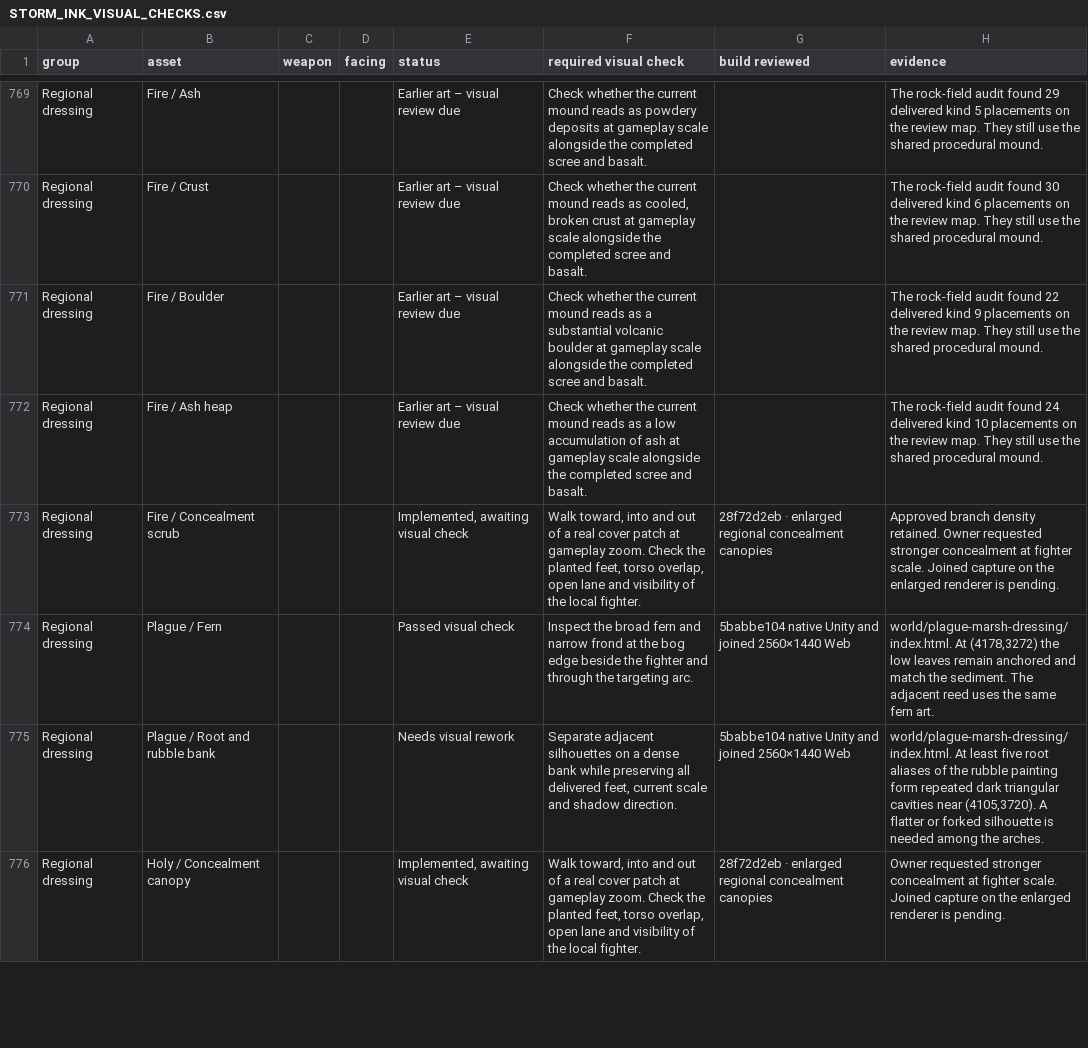
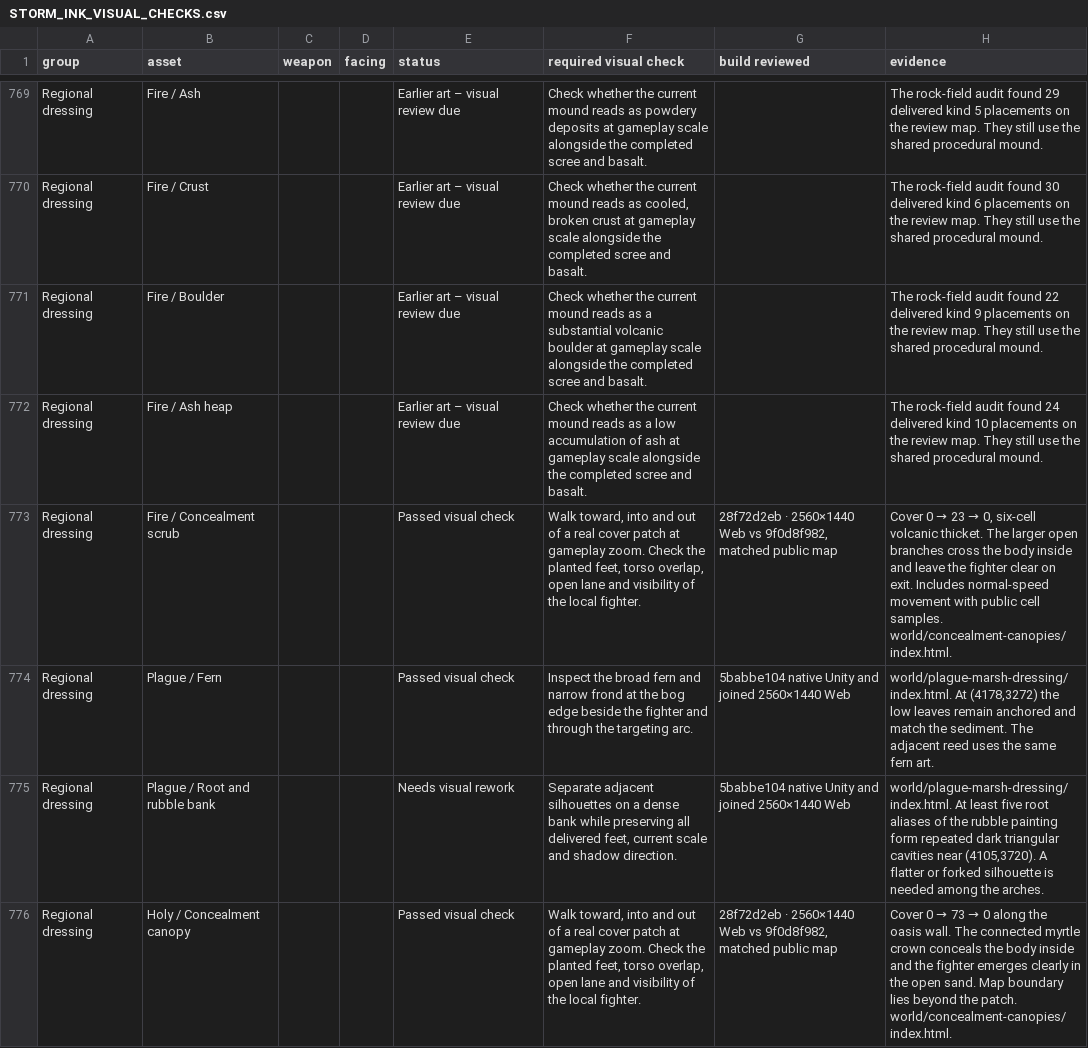
Before and after one commit to Nevanyte/RogueHalla, a CSV file: docs/art/STORM_INK_VISUAL_CHECKS.csv, drawn as a sheet; only a part is shown, gaps mark what is left out; the diff covers the shown part only.

Commit message:
Record five live cover routes and flag the Haunted and Frost silhouettes

```diff
--- a/docs/art/STORM_INK_VISUAL_CHECKS.csv
+++ b/docs/art/STORM_INK_VISUAL_CHECKS.csv
@@ -772,5 +772,5 @@ Regional dressing,Fire / Boulder,,,Earlier art – visual review due,Check wheth
 Regional dressing,Fire / Ash heap,,,Earlier art – visual review due,Check whether the current mound reads as a low accumulation of ash at gameplay scale alongside the completed scree and basalt.,,The rock-field audit found 24 delivered kind 10 placements on the review map. They still use the shared procedural mound.
-Regional dressing,Fire / Concealment scrub,,,"Implemented, awaiting visual check","Walk toward, into and out of a real cover patch at gameplay zoom. Check the planted feet, torso overlap, open lane and visibility of the local fighter.",28f72d2eb · enlarged regional concealment canopies,Approved branch density retained. Owner requested stronger concealment at fighter scale. Joined capture on the enlarged renderer is pending.
+Regional dressing,Fire / Concealment scrub,,,Passed visual check,"Walk toward, into and out of a real cover patch at gameplay zoom. Check the planted feet, torso overlap, open lane and visibility of the local fighter.","28f72d2eb · 2560×1440 Web vs 9f0d8f982, matched public map","Cover 0 → 23 → 0, six-cell volcanic thicket. The larger open branches cross the body inside and leave the fighter clear on exit. Includes normal-speed movement with public cell samples. world/concealment-canopies/index.html."
 Regional dressing,Plague / Fern,,,Passed visual check,Inspect the broad fern and narrow frond at the bog edge beside the fighter and through the targeting arc.,5babbe104 native Unity and joined 2560×1440 Web,"world/plague-marsh-dressing/index.html. At (4178,3272) the low leaves remain anchored and match the sediment. The adjacent reed uses the same fern art."
 Regional dressing,Plague / Root and rubble bank,,,Needs visual rework,"Separate adjacent silhouettes on a dense bank while preserving all delivered feet, current scale and shadow direction.",5babbe104 native Unity and joined 2560×1440 Web,"world/plague-marsh-dressing/index.html. At least five root aliases of the rubble painting form repeated dark triangular cavities near (4105,3720). A flatter or forked silhouette is needed among the arches."
-Regional dressing,Holy / Concealment canopy,,,"Implemented, awaiting visual check","Walk toward, into and out of a real cover patch at gameplay zoom. Check the planted feet, torso overlap, open lane and visibility of the local fighter.",28f72d2eb · enlarged regional concealment canopies,Owner requested stronger concealment at fighter scale. Joined capture on the enlarged renderer is pending.
+Regional dressing,Holy / Concealment canopy,,,Passed visual check,"Walk toward, into and out of a real cover patch at gameplay zoom. Check the planted feet, torso overlap, open lane and visibility of the local fighter.","28f72d2eb · 2560×1440 Web vs 9f0d8f982, matched public map",Cover 0 → 73 → 0 along the oasis wall. The connected myrtle crown conceals the body inside and the fighter emerges clearly in the open sand. Map boundary lies beyond the patch. world/concealment-canopies/index.html.
```
Also changed, not shown: 17 edited cells elsewhere in this file, 1 other file.
